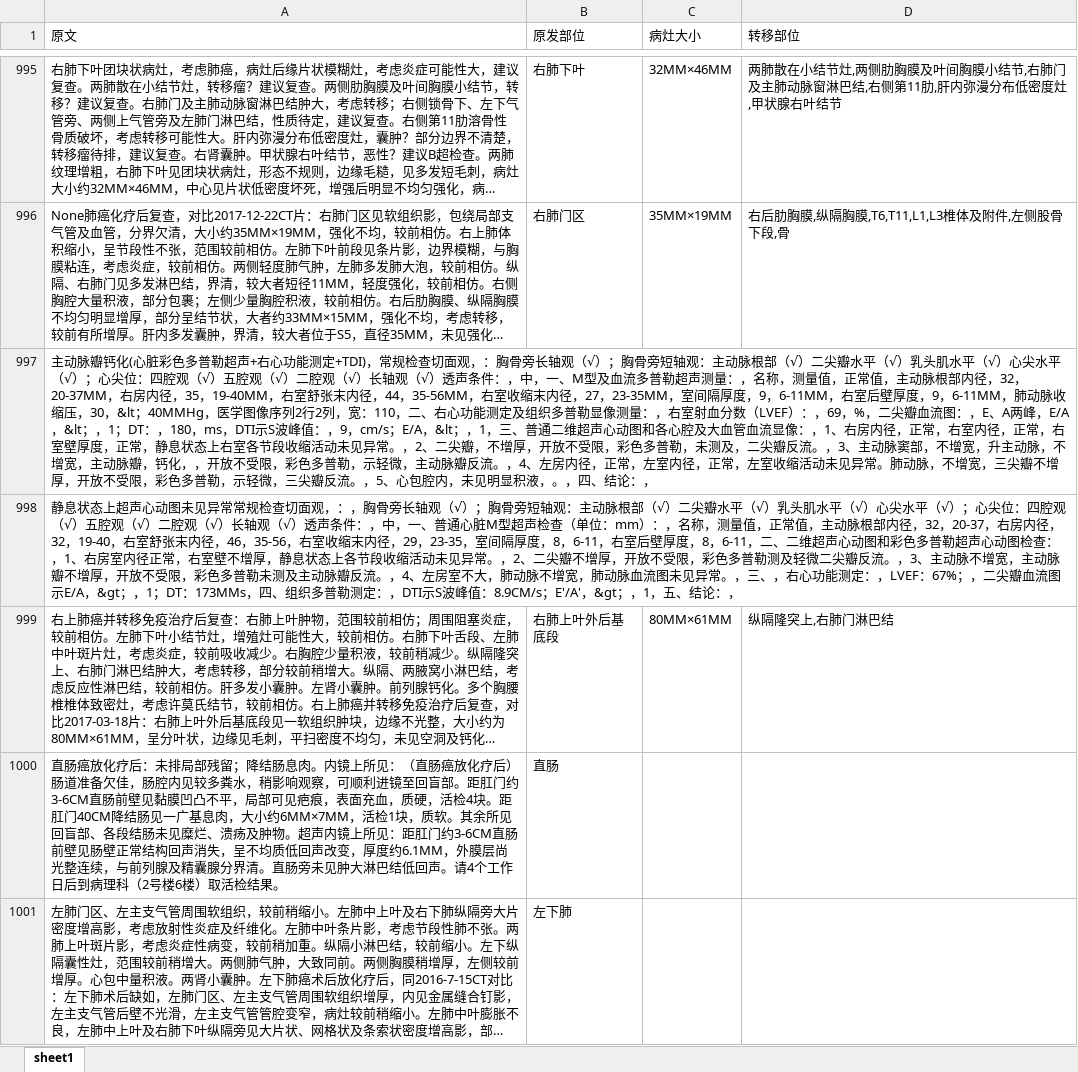
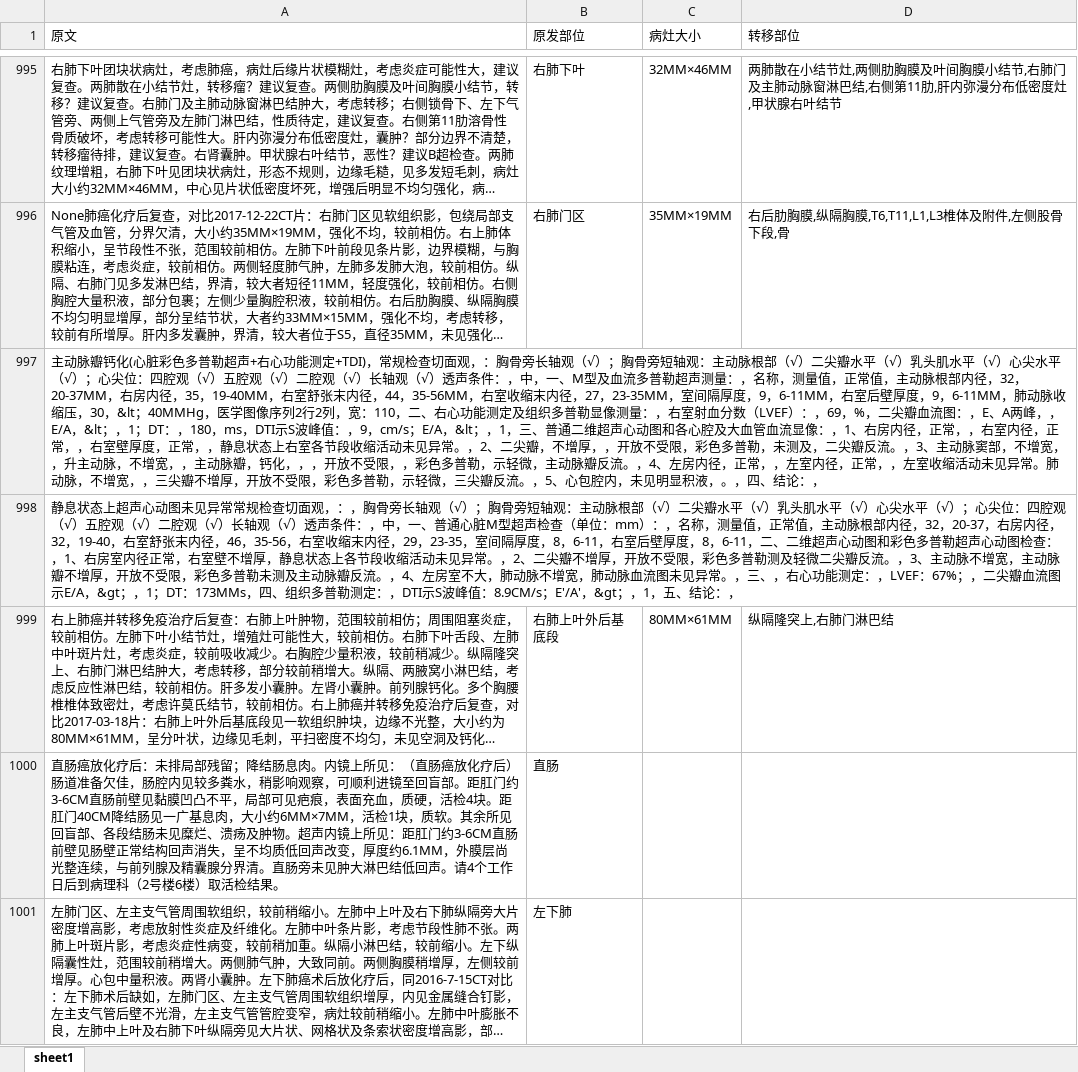
Before and after one commit to Just-silent/CCKS_EE, an Excel workbook: data/task2_train_reformat_cleaned.xlsx, sheet sheet1, drawn as a sheet; only a part is shown, gaps mark what is left out; long unchanged cells end in …; values as stored, in another font and other column widths than the file's, no borders; the diff covers the shown part only; the diff names each change by its address in the sheet, - before the commit and + after, or states it on an @@ line.

```diff
--- a/data/task2_train_reformat_cleaned.xlsx (sheet sheet1)
+++ b/data/task2_train_reformat_cleaned.xlsx (sheet sheet1)
-A997 (原文): …A两峰，E/A，&lt；，1；DT：，180，ms，DTI示S波峰值：，9，cm/s；E/A，&lt；，1，三、普通二维超声心动图和各心腔及大血管血流显像：，1、右房内径，正常，右室内径，正常，右室壁厚度，正常，静息状态上右室各节段收缩活动未见异常。，2、二尖瓣，不增厚，开放不受限，彩色多普勒，未测及，二尖瓣反流。，3、主动脉窦部，不增宽，升主动脉，不增宽，主动脉瓣，钙化，，开放不受限，彩色多普勒，示轻微，主动脉瓣反流。，4、左房内径，正常，左室内径，正常，左室收缩活动未见异常。肺动脉，不增宽，三尖瓣…
+A997 (原文): …A两峰，，E/A，&lt；，1；DT：，180，ms，DTI示S波峰值：，9，cm/s；E/A，&lt；，1，三、普通二维超声心动图和各心腔及大血管血流显像：，1、右房内径，正常，，右室内径，正常，，右室壁厚度，正常，，静息状态上右室各节段收缩活动未见异常。，2、二尖瓣，不增厚，，开放不受限，彩色多普勒，未测及，二尖瓣反流。，3、主动脉窦部，不增宽，，升主动脉，不增宽，，主动脉瓣，钙化，，，开放不受限，，彩色多普勒，示轻微，主动脉瓣反流。，4、左房内径，正常，，左室内径，正常，，左室收缩活动未见异常。肺动脉，不增宽，，三尖瓣…
```
Also changed, not shown: 400 removed rows and 17 edited cells elsewhere in this sheet, data/sub_cut_dev.xlsx, data/sub_cut_train.xlsx, 6 other files.
